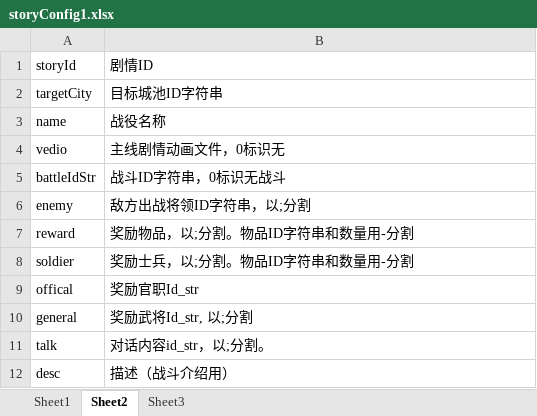
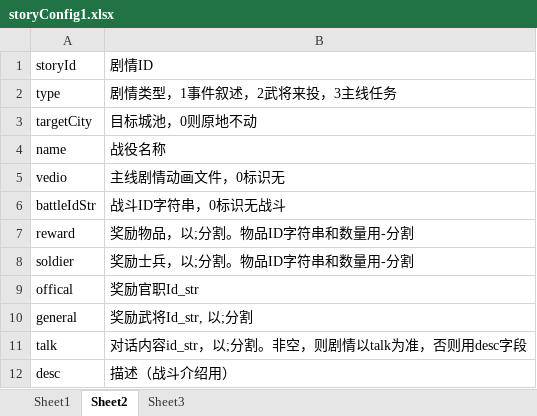
Before and after one commit to shilong1028/shilong1028.sanguo.io, an Excel workbook: tbl打包工具/excel/storyConfig1.xlsx, sheet Sheet2, drawn as a sheet; values as stored, in another font and other column widths than the file's, no borders; removed rows and columns are numbered as before the commit, all else as after; the diff names each change by its address in the sheet, - before the commit and + after, or states it on an @@ line.

```diff
--- a/tbl打包工具/excel/storyConfig1.xlsx (sheet Sheet2)
+++ b/tbl打包工具/excel/storyConfig1.xlsx (sheet Sheet2)
+row 2: type | 剧情类型，1事件叙述，2武将来投，3主线任务
-B3: 目标城池ID字符串
+B3: 目标城池，0则原地不动
-row 6: enemy | 敌方出战将领ID字符串，以;分割
-B11: 对话内容id_str，以;分割。
+B11: 对话内容id_str，以;分割。非空，则剧情以talk为准，否则用desc字段
```
Also changed, not shown: sheet Sheet1, tbl打包工具/excel/officalConfig.xlsx, tbl打包工具/excel/storyConfig2.xlsx, 24 other files.
